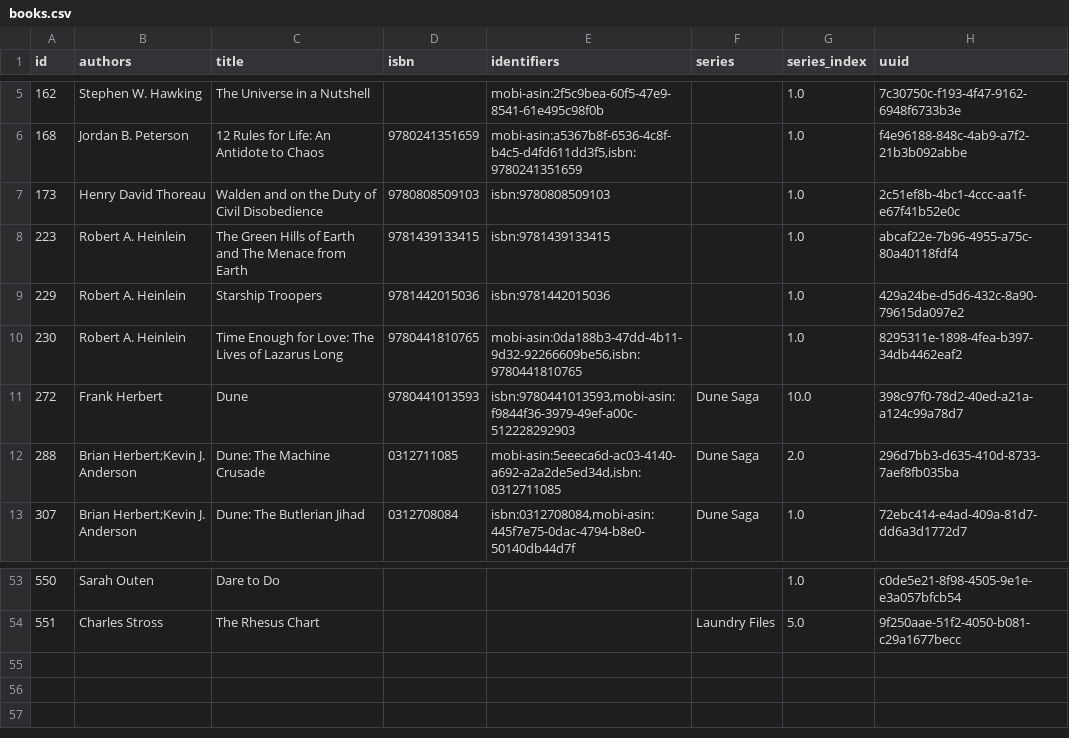
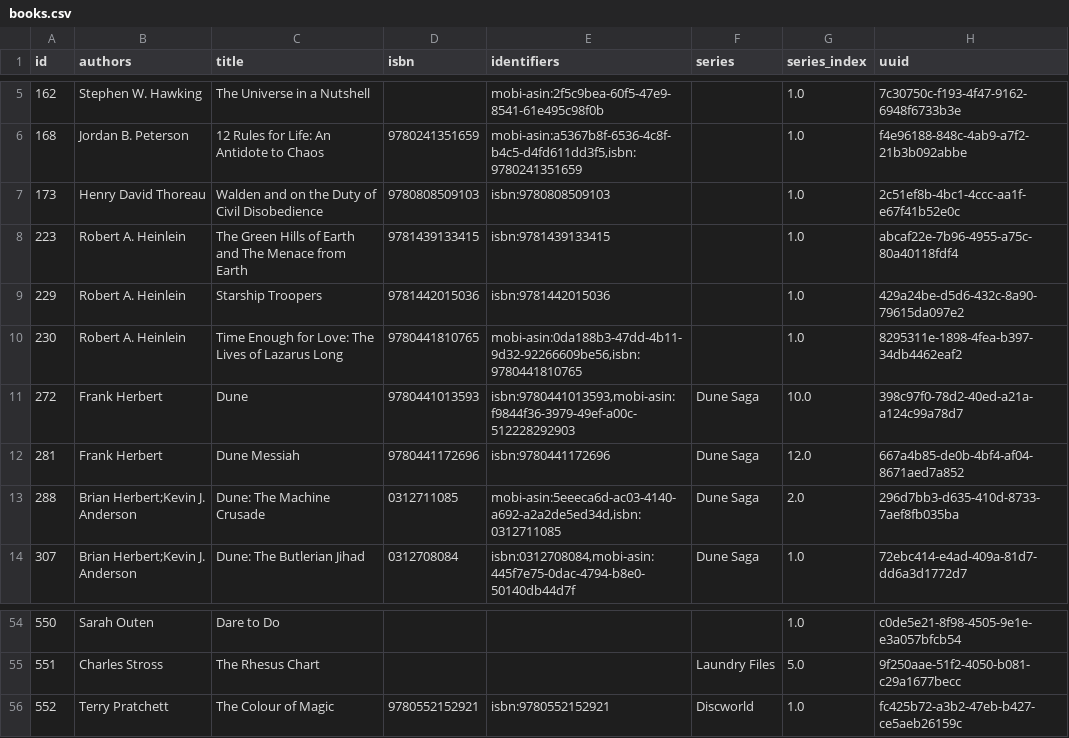
Before and after one commit to kevinisageek/kevinisageek.org, a CSV file: content/media/library/books.csv, drawn as a sheet; only a part is shown, gaps mark what is left out; the diff names each change by its address in the sheet, - before the commit and + after, or states it on an @@ line.

Commit message:
Added books.

```diff
--- a/content/media/library/books.csv
+++ b/content/media/library/books.csv
+row 12: 281 | Frank Herbert | Dune Messiah | 9780441172696 | isbn:9780441172696 | Dune Saga | 12.0 | 667a4b85-de0b-4bf4-af04-8671aed7a852
+row 56: 552 | Terry Pratchett | The Colour of Magic | 9780552152921 | isbn:9780552152921 | Discworld | 1.0 | fc425b72-a3b2-47eb-b427-ce5aeb26159c
```
Also changed, not shown: 2 other files.
